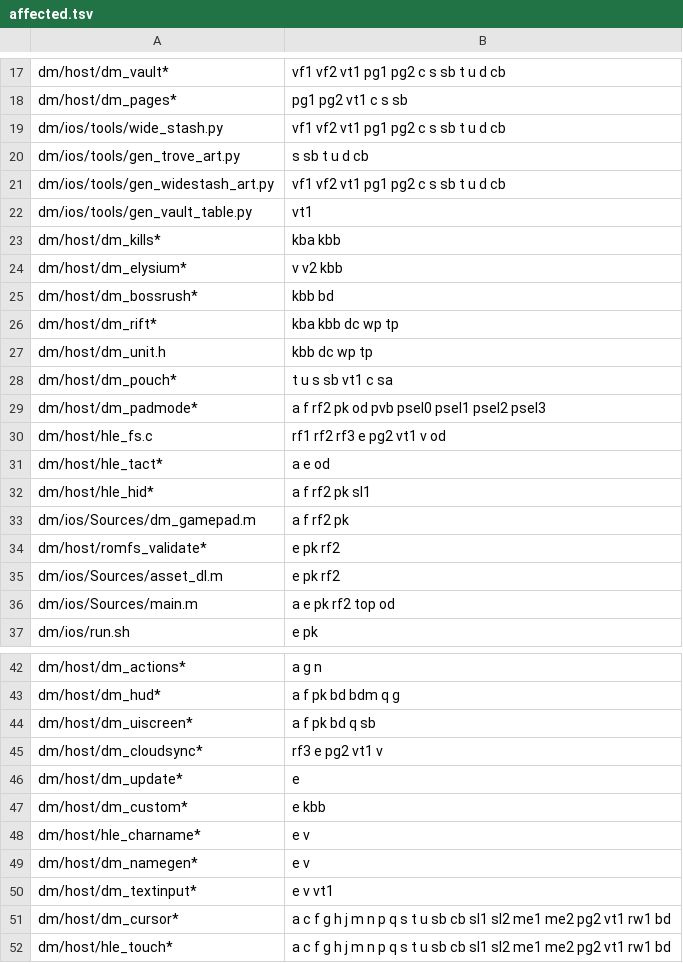
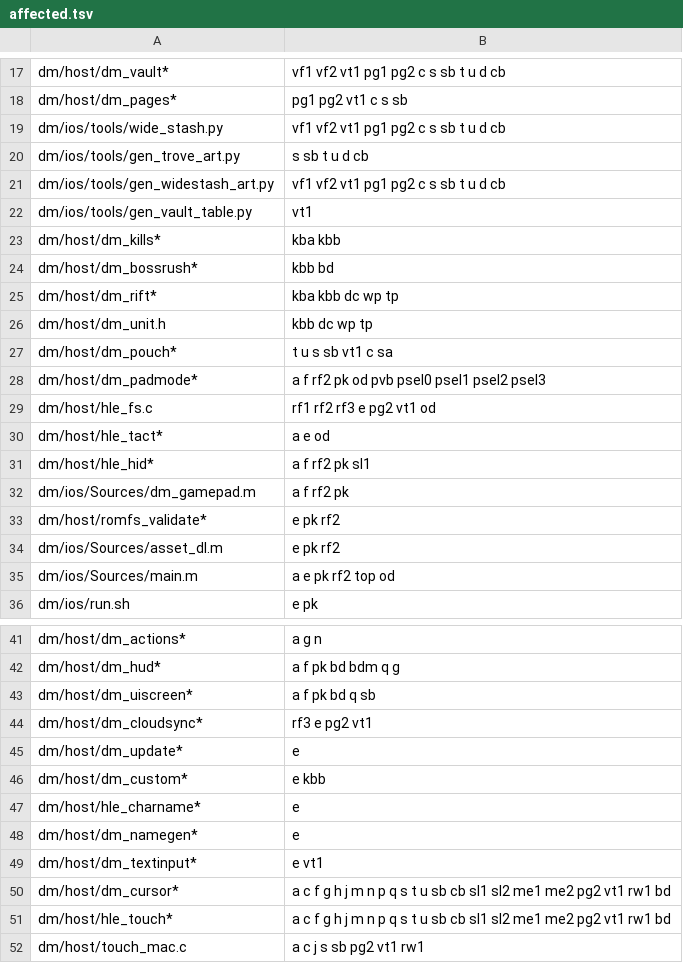
Before and after one commit to jinran3/d2r-android, a TSV file: dm/ios/tools/uireg/affected.tsv, drawn as a sheet; only a part is shown, gaps mark what is left out; the shorter side is filled out with more unchanged rows.

```diff
--- a/dm/ios/tools/uireg/affected.tsv
+++ b/dm/ios/tools/uireg/affected.tsv
@@ -23,3 +23,2 @@ dm/ios/tools/gen_vault_table.py	vt1
 dm/host/dm_kills*	kba kbb
-dm/host/dm_elysium*	v v2 kbb
 dm/host/dm_bossrush*	kbb bd
@@ -29,3 +28,3 @@ dm/host/dm_pouch*	t u s sb vt1 c sa
 dm/host/dm_padmode*	a f rf2 pk od pvb psel0 psel1 psel2 psel3
-dm/host/hle_fs.c	rf1 rf2 rf3 e pg2 vt1 v od
+dm/host/hle_fs.c	rf1 rf2 rf3 e pg2 vt1 od
 dm/host/hle_tact*	a e od
@@ -44,8 +43,8 @@ dm/host/dm_hud*	a f pk bd bdm q g
 dm/host/dm_uiscreen*	a f pk bd q sb
-dm/host/dm_cloudsync*	rf3 e pg2 vt1 v
+dm/host/dm_cloudsync*	rf3 e pg2 vt1
 dm/host/dm_update*	e
 dm/host/dm_custom*	e kbb
-dm/host/hle_charname*	e v
-dm/host/dm_namegen*	e v
-dm/host/dm_textinput*	e v vt1
+dm/host/hle_charname*	e
+dm/host/dm_namegen*	e
+dm/host/dm_textinput*	e vt1
 dm/host/dm_cursor*	a c f g h j m n p q s t u sb cb sl1 sl2 me1 me2 pg2 vt1 rw1 bd
```
Also changed, not shown: dm/i18n/literal_whitelist.tsv, 18 other files.
